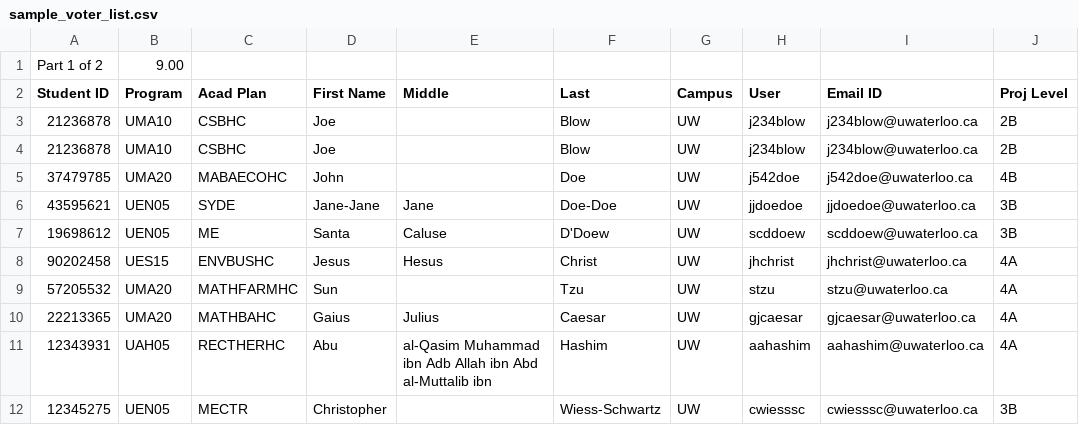
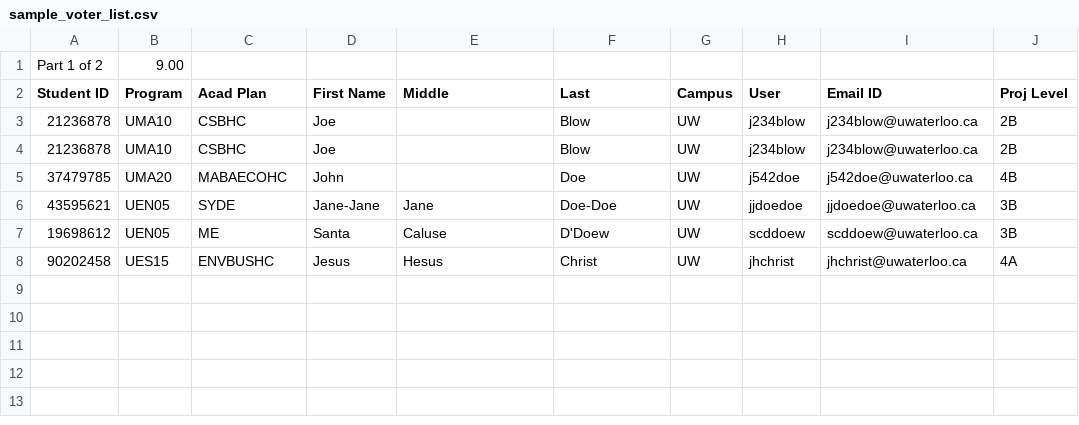
Before and after one commit to elsom25/feds-election-analysis, a CSV file: sample_voter_list.csv, drawn as a sheet.

```diff
--- a/sample_voter_list.csv
+++ b/sample_voter_list.csv
@@ -8,5 +8 @@ Student ID,Program,Acad Plan,First Name,Middle,Last,Campus,User,Email ID,Proj Le
 90202458,UES15,ENVBUSHC,Jesus,Hesus,Christ,UW,jhchrist,jhchrist@uwaterloo.ca,4A
-57205532,UMA20,MATHFARMHC,Sun,,Tzu,UW,stzu,stzu@uwaterloo.ca,4A
-22213365,UMA20,MATHBAHC,Gaius,Julius,Caesar,UW,gjcaesar,gjcaesar@uwaterloo.ca,4A
-12343931,UAH05,RECTHERHC,Abu,al-Qasim Muhammad ibn Adb Allah ibn Abd al-Muttalib ibn,Hashim,UW,aahashim,aahashim@uwaterloo.ca,4A
-12345275,UEN05,MECTR,Christopher,,Wiess-Schwartz,UW,cwiesssc,cwiesssc@uwaterloo.ca,3B
```
Also changed, not shown: 2 other files.
